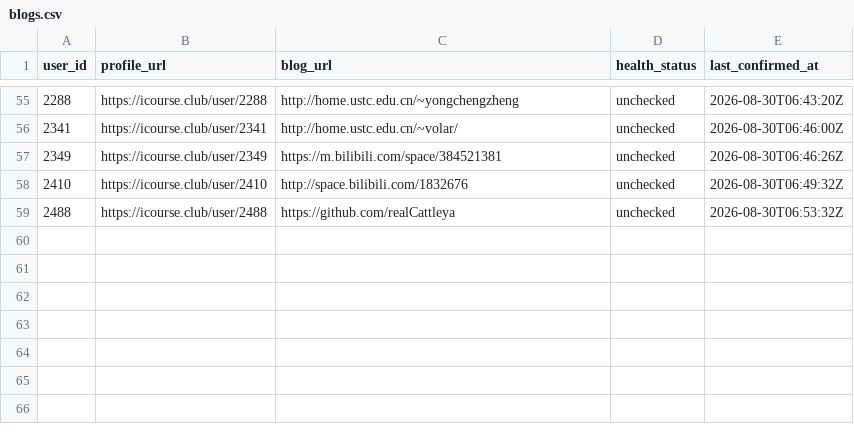
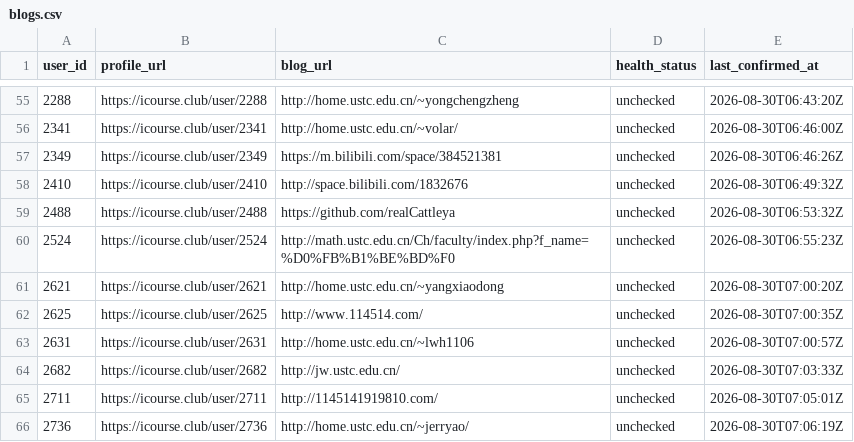
Before and after one commit to Stardust-math/icourse-blog-index, a CSV file: data/blogs.csv, drawn as a sheet; only a part is shown, gaps mark what is left out.

```diff
--- a/data/blogs.csv
+++ b/data/blogs.csv
@@ -59 +59,8 @@ user_id,profile_url,blog_url,health_status,last_confirmed_at
 2488,https://icourse.club/user/2488,https://github.com/realCattleya,unchecked,2026-08-30T06:53:32Z
+2524,https://icourse.club/user/2524,http://math.ustc.edu.cn/Ch/faculty/index.php?f_name=%D0%FB%B1%BE%BD%F0,unchecked,2026-08-30T06:55:23Z
+2621,https://icourse.club/user/2621,http://home.ustc.edu.cn/~yangxiaodong,unchecked,2026-08-30T07:00:20Z
+2625,https://icourse.club/user/2625,http://www.114514.com/,unchecked,2026-08-30T07:00:35Z
+2631,https://icourse.club/user/2631,http://home.ustc.edu.cn/~lwh1106,unchecked,2026-08-30T07:00:57Z
+2682,https://icourse.club/user/2682,http://jw.ustc.edu.cn/,unchecked,2026-08-30T07:03:33Z
+2711,https://icourse.club/user/2711,http://1145141919810.com/,unchecked,2026-08-30T07:05:01Z
+2736,https://icourse.club/user/2736,http://home.ustc.edu.cn/~jerryao/,unchecked,2026-08-30T07:06:19Z
```
Also changed, not shown: 5 other files.
